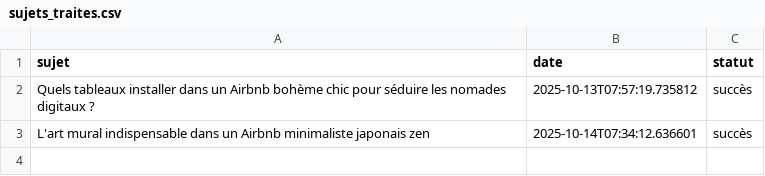
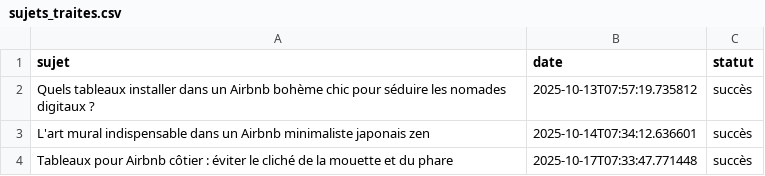
Before and after one commit to Metalosmose21/AIRBNB-3, a CSV file: sujets_traites.csv, drawn as a sheet; the diff names each change by its address in the sheet, - before the commit and + after, or states it on an @@ line.

```diff
--- a/sujets_traites.csv
+++ b/sujets_traites.csv
+row 4: Tableaux pour Airbnb côtier : éviter le cliché de la mouette et du phare | 2025-10-17T07:33:47.771448 | succès
```
Also changed, not shown: sujets.csv.
